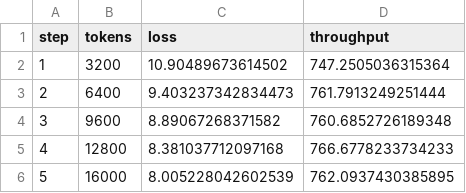
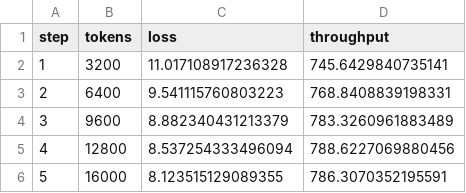
Before and after one commit to OliverGrainge/GPT, a CSV file: logs/train.csv, drawn as a sheet.

```diff
--- a/logs/train.csv
+++ b/logs/train.csv
@@ -1,6 +1,6 @@
 step,tokens,loss,throughput
-1,3200,10.90489673614502,747.2505036315364
-2,6400,9.403237342834473,761.7913249251444
-3,9600,8.89067268371582,760.6852726189348
-4,12800,8.381037712097168,766.6778233734233
-5,16000,8.005228042602539,762.0937430385895
+1,3200,11.017108917236328,745.6429840735141
+2,6400,9.541115760803223,768.8408839198331
+3,9600,8.882340431213379,783.3260961883489
+4,12800,8.537254333496094,788.6227069880456
+5,16000,8.123515129089355,786.3070352195591
```
Also changed, not shown: 8 other files.
